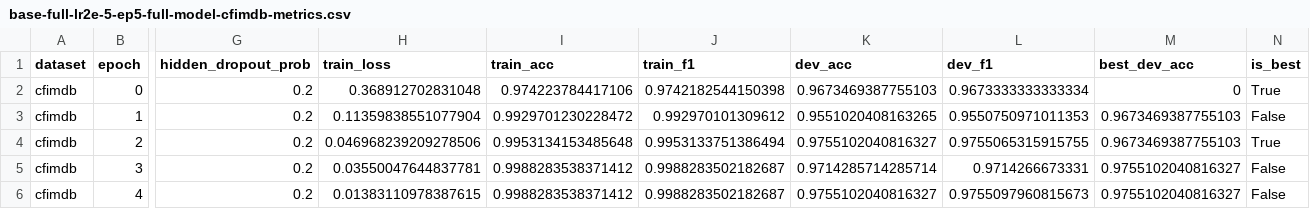
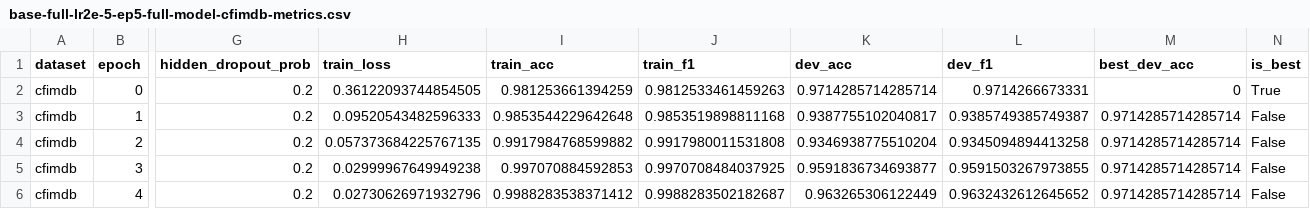
Before and after one commit to uva39/team3_cs224n_gpt, a CSV file: runs/base-full-lr2e-5-ep5-full-model-cfimdb-metrics.csv, drawn as a sheet; only a part is shown, gaps mark what is left out; the diff names each change by its address in the sheet, - before the commit and + after, or states it on an @@ line.

```diff
--- a/runs/base-full-lr2e-5-ep5-full-model-cfimdb-metrics.csv
+++ b/runs/base-full-lr2e-5-ep5-full-model-cfimdb-metrics.csv
-H2 (train_loss): 0.368912702831048
+H2 (train_loss): 0.36122093744854505
-I2 (train_acc): 0.974223784417106
+I2 (train_acc): 0.981253661394259
-J2 (train_f1): 0.9742182544150398
+J2 (train_f1): 0.9812533461459263
-K2 (dev_acc): 0.9673469387755103
+K2 (dev_acc): 0.9714285714285714
-L2 (dev_f1): 0.9673333333333334
+L2 (dev_f1): 0.9714266673331
-H3 (train_loss): 0.11359838551077904
+H3 (train_loss): 0.09520543482596333
-I3 (train_acc): 0.9929701230228472
+I3 (train_acc): 0.9853544229642648
-J3 (train_f1): 0.992970101309612
+J3 (train_f1): 0.9853519898811168
-K3 (dev_acc): 0.9551020408163265
+K3 (dev_acc): 0.9387755102040817
-L3 (dev_f1): 0.9550750971011353
+L3 (dev_f1): 0.9385749385749387
-M3:M4 (best_dev_acc): 0.9673469387755103
+M3:M4 (best_dev_acc): 0.9714285714285714
-H4 (train_loss): 0.046968239209278506
+H4 (train_loss): 0.057373684225767135
-I4 (train_acc): 0.9953134153485648
+I4 (train_acc): 0.9917984768599882
-J4 (train_f1): 0.9953133751386494
+J4 (train_f1): 0.9917980011531808
-K4 (dev_acc): 0.9755102040816327
+K4 (dev_acc): 0.9346938775510204
-L4 (dev_f1): 0.9755065315915755
+L4 (dev_f1): 0.9345094894413258
-N4 (is_best): True
+N4 (is_best): False
-H5 (train_loss): 0.03550047644837781
+H5 (train_loss): 0.02999967649949238
-I5 (train_acc): 0.9988283538371412
+I5 (train_acc): 0.997070884592853
-J5 (train_f1): 0.9988283502182687
+J5 (train_f1): 0.9970708484037925
-K5 (dev_acc): 0.9714285714285714
+K5 (dev_acc): 0.9591836734693877
-L5 (dev_f1): 0.9714266673331
+L5 (dev_f1): 0.9591503267973855
-M5:M6 (best_dev_acc): 0.9755102040816327
+M5:M6 (best_dev_acc): 0.9714285714285714
-H6 (train_loss): 0.01383110978387615
+H6 (train_loss): 0.02730626971932796
-K6 (dev_acc): 0.9755102040816327
+K6 (dev_acc): 0.963265306122449
-L6 (dev_f1): 0.9755097960815673
+L6 (dev_f1): 0.9632432612645652
```
Also changed, not shown: runs/base-full-lr1e-5-ep5-full-model-cfimdb-metrics.csv, runs/base-full-lr1e-5-ep5-full-model-sst-metrics.csv, 12 other files.
